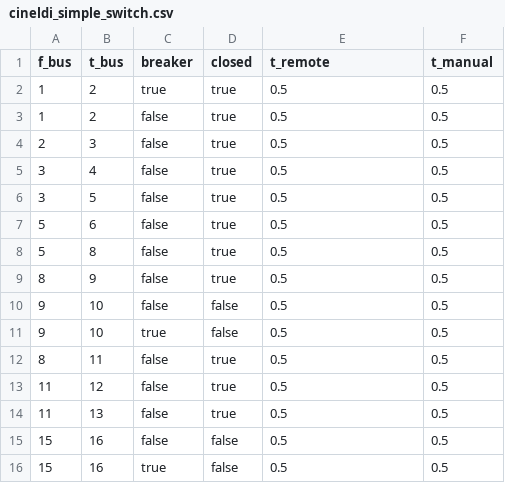
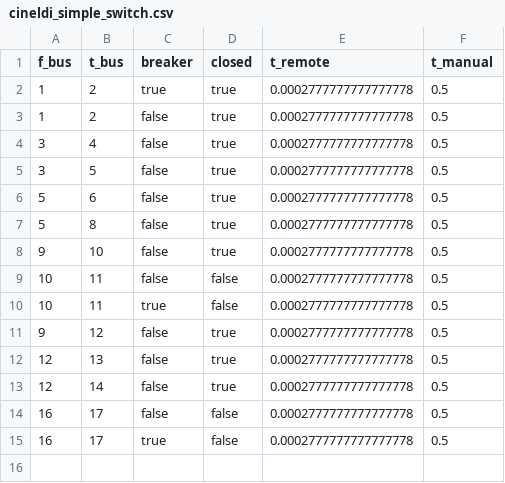
Before and after one commit to SINTEF-Power-system-asset-management/RelDist.jl, a CSV file: examples/simplified_cineldi/cineldi_simple_switch.csv, drawn as a sheet.

```diff
--- a/examples/simplified_cineldi/cineldi_simple_switch.csv
+++ b/examples/simplified_cineldi/cineldi_simple_switch.csv
@@ -1,16 +1,15 @@
 f_bus,t_bus,breaker,closed,t_remote,t_manual
-1,2,true,true,0.5,0.5
-1,2,false,true,0.5,0.5
-2,3,false,true,0.5,0.5
-3,4,false,true,0.5,0.5
-3,5,false,true,0.5,0.5
-5,6,false,true,0.5,0.5
-5,8,false,true,0.5,0.5
-8,9,false,true,0.5,0.5
-9,10,false,false,0.5,0.5
-9,10,true,false,0.5,0.5
-8,11,false,true,0.5,0.5
-11,12,false,true,0.5,0.5
-11,13,false,true,0.5,0.5
-15,16,false,false,0.5,0.5
-15,16,true,false,0.5,0.5
+1,2,true,true,0.0002777777777777778,0.5
+1,2,false,true,0.0002777777777777778,0.5
+3,4,false,true,0.0002777777777777778,0.5
+3,5,false,true,0.0002777777777777778,0.5
+5,6,false,true,0.0002777777777777778,0.5
+5,8,false,true,0.0002777777777777778,0.5
+9,10,false,true,0.0002777777777777778,0.5
+10,11,false,false,0.0002777777777777778,0.5
+10,11,true,false,0.0002777777777777778,0.5
+9,12,false,true,0.0002777777777777778,0.5
+12,13,false,true,0.0002777777777777778,0.5
+12,14,false,true,0.0002777777777777778,0.5
+16,17,false,false,0.0002777777777777778,0.5
+16,17,true,false,0.0002777777777777778,0.5
```
Also changed, not shown: examples/simplified_cineldi/cineldi_simple_branch.csv, examples/simplified_cineldi/cineldi_simple_bus.csv, 9 other files.
